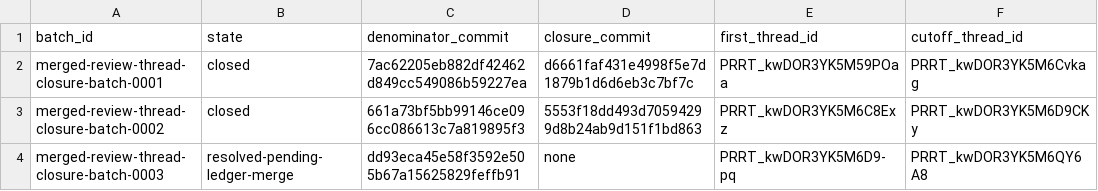
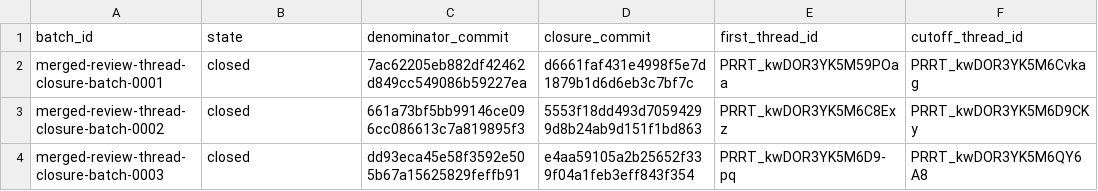
Before and after one commit to Oichkatzelesfrettschen/mesa-26-gororoba, a TSV file: build-infra/docs/merged-review-thread-batch-registry.tsv, drawn as a sheet; only a part is shown; the diff names each change by its address in the sheet, - before the commit and + after, or states it on an @@ line.

```diff
--- a/build-infra/docs/merged-review-thread-batch-registry.tsv
+++ b/build-infra/docs/merged-review-thread-batch-registry.tsv
-B4 (state): resolved-pending-ledger-merge
+B4 (state): closed
-D4 (closure_commit): none
+D4 (closure_commit): e4aa59105a2b25652f339f04a1feb3eff843f354
```
Also changed, not shown: 1 other file.
